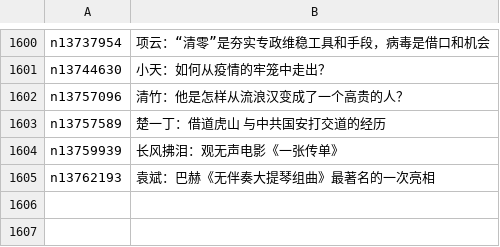
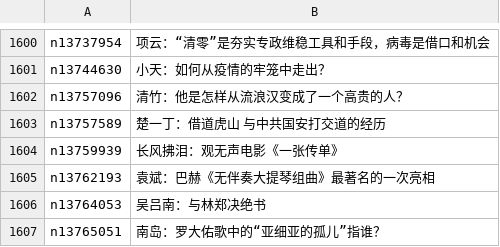
Before and after one commit to easy2view/epoch-comment, a CSV file: indexes/nsc1035.csv, drawn as a sheet; only a part is shown, gaps mark what is left out; the diff names each change by its address in the sheet, - before the commit and + after, or states it on an @@ line.

```diff
--- a/indexes/nsc1035.csv
+++ b/indexes/nsc1035.csv
+row 1606: n13764053 | 吴吕南：与林郑决绝书
+row 1607: n13765051 | 南岛：罗大佑歌中的“亚细亚的孤儿”指谁？
```
Also changed, not shown: indexes/nsc1025.csv, indexes/nsc993.csv, 21 other files.
